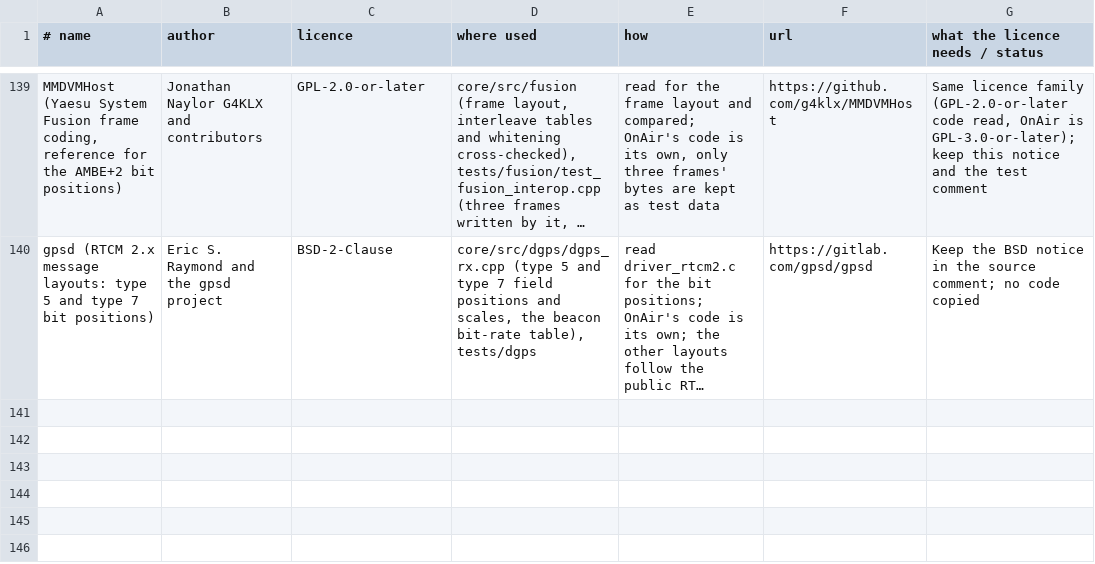
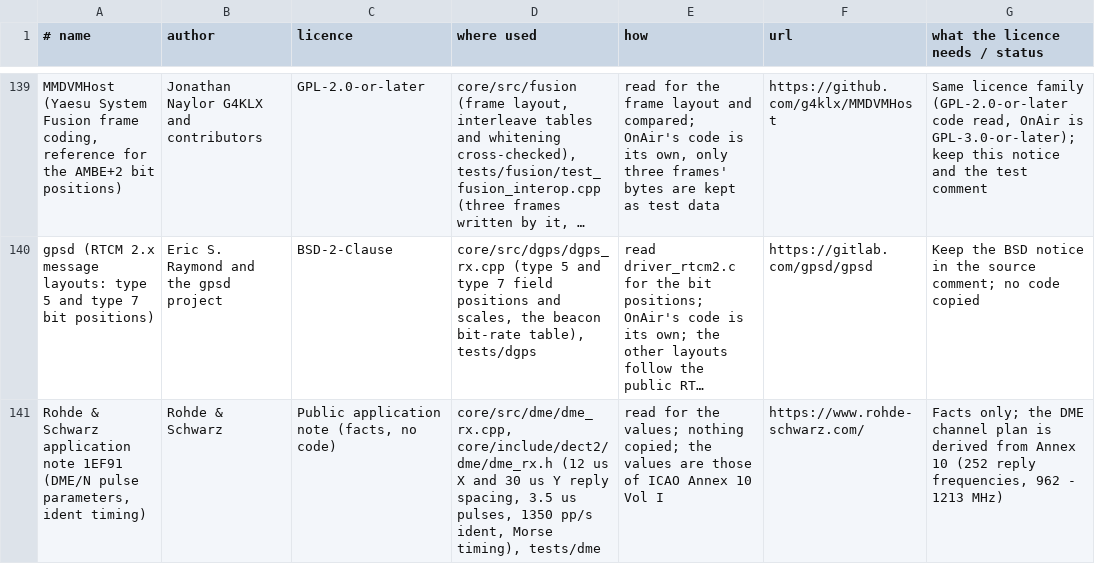
Before and after one commit to adswill/OnAir, a TSV file: tools/credits_data.tsv, drawn as a sheet; only a part is shown, gaps mark what is left out; long unchanged cells end in …; the diff names each change by its address in the sheet, - before the commit and + after, or states it on an @@ line.

```diff
--- a/tools/credits_data.tsv
+++ b/tools/credits_data.tsv
+row 141: Rohde & Schwarz application note 1EF91 (DME/N pulse parameters, ident timing) | Rohde & Schwarz | Public application note (facts, no code) | core/src/dme/dme_rx.cpp, core/include/dect2/dme/dme_rx.h (12 us X and 30 us Y reply spacing, 3.5 us pulses, 1350 pp/s ident, Morse timing), tests/dme | read for the values; nothing copied; the values are those of ICAO Annex 10 Vol I | https://www.rohde-schwarz.com/ | Facts only; the DME channel plan is derived from Annex 10 (252 reply frequencies, 962 - 1213 MHz)
```
Also changed, not shown: 14 other files.
